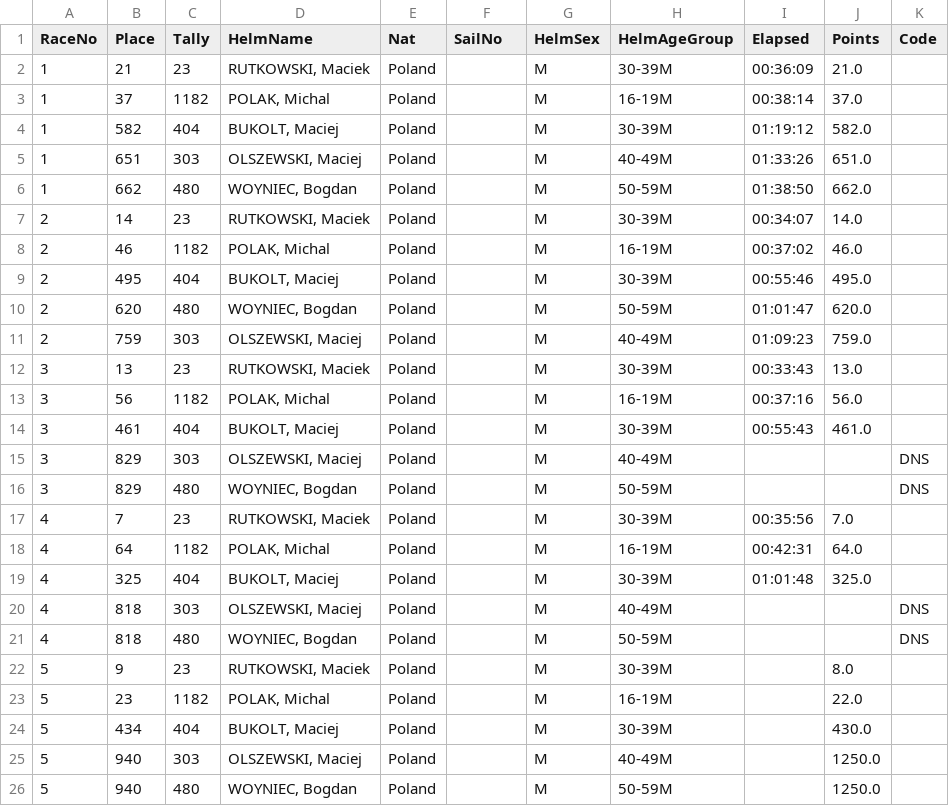
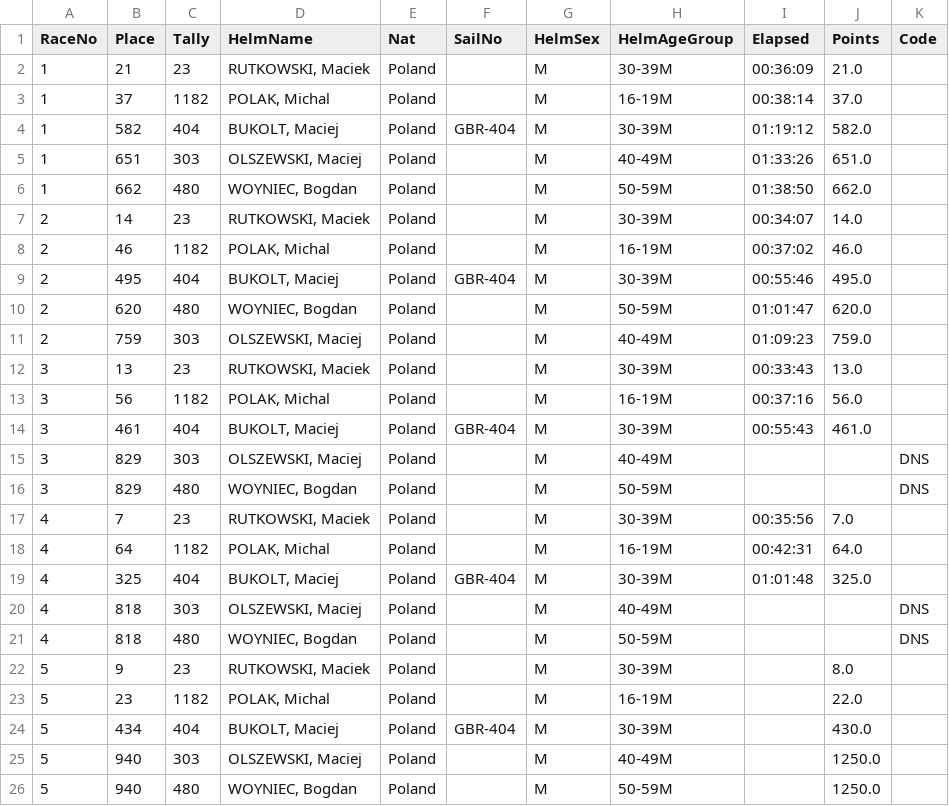
Before and after one commit to Logiqx/defi-results, a CSV file: data/csv/defi-wind-2022/poland.csv, drawn as a sheet.

```diff
--- a/data/csv/defi-wind-2022/poland.csv
+++ b/data/csv/defi-wind-2022/poland.csv
@@ -3,3 +3,3 @@ RaceNo,Place,Tally,HelmName,Nat,SailNo,HelmSex,HelmAgeGroup,Elapsed,Points,Code
 1,37,1182,"POLAK, Michal",Poland,,M,16-19M,00:38:14,37.0,
-1,582,404,"BUKOLT, Maciej",Poland,,M,30-39M,01:19:12,582.0,
+1,582,404,"BUKOLT, Maciej",Poland,GBR-404,M,30-39M,01:19:12,582.0,
 1,651,303,"OLSZEWSKI, Maciej",Poland,,M,40-49M,01:33:26,651.0,
@@ -8,3 +8,3 @@ RaceNo,Place,Tally,HelmName,Nat,SailNo,HelmSex,HelmAgeGroup,Elapsed,Points,Code
 2,46,1182,"POLAK, Michal",Poland,,M,16-19M,00:37:02,46.0,
-2,495,404,"BUKOLT, Maciej",Poland,,M,30-39M,00:55:46,495.0,
+2,495,404,"BUKOLT, Maciej",Poland,GBR-404,M,30-39M,00:55:46,495.0,
 2,620,480,"WOYNIEC, Bogdan",Poland,,M,50-59M,01:01:47,620.0,
@@ -13,3 +13,3 @@ RaceNo,Place,Tally,HelmName,Nat,SailNo,HelmSex,HelmAgeGroup,Elapsed,Points,Code
 3,56,1182,"POLAK, Michal",Poland,,M,16-19M,00:37:16,56.0,
-3,461,404,"BUKOLT, Maciej",Poland,,M,30-39M,00:55:43,461.0,
+3,461,404,"BUKOLT, Maciej",Poland,GBR-404,M,30-39M,00:55:43,461.0,
 3,829,303,"OLSZEWSKI, Maciej",Poland,,M,40-49M,,,DNS
@@ -18,3 +18,3 @@ RaceNo,Place,Tally,HelmName,Nat,SailNo,HelmSex,HelmAgeGroup,Elapsed,Points,Code
 4,64,1182,"POLAK, Michal",Poland,,M,16-19M,00:42:31,64.0,
-4,325,404,"BUKOLT, Maciej",Poland,,M,30-39M,01:01:48,325.0,
+4,325,404,"BUKOLT, Maciej",Poland,GBR-404,M,30-39M,01:01:48,325.0,
 4,818,303,"OLSZEWSKI, Maciej",Poland,,M,40-49M,,,DNS
@@ -23,3 +23,3 @@ RaceNo,Place,Tally,HelmName,Nat,SailNo,HelmSex,HelmAgeGroup,Elapsed,Points,Code
 5,23,1182,"POLAK, Michal",Poland,,M,16-19M,,22.0,
-5,434,404,"BUKOLT, Maciej",Poland,,M,30-39M,,430.0,
+5,434,404,"BUKOLT, Maciej",Poland,GBR-404,M,30-39M,,430.0,
 5,940,303,"OLSZEWSKI, Maciej",Poland,,M,40-49M,,1250.0,
```
Also changed, not shown: data/csv/defi-wind-2022.csv, data/csv/defi-wind-2022/australia.csv, 3 other files.
